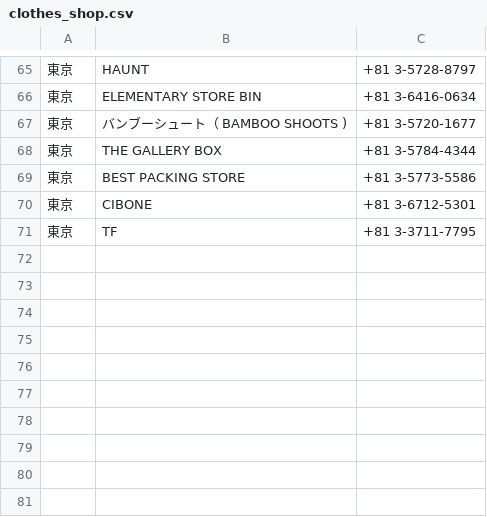
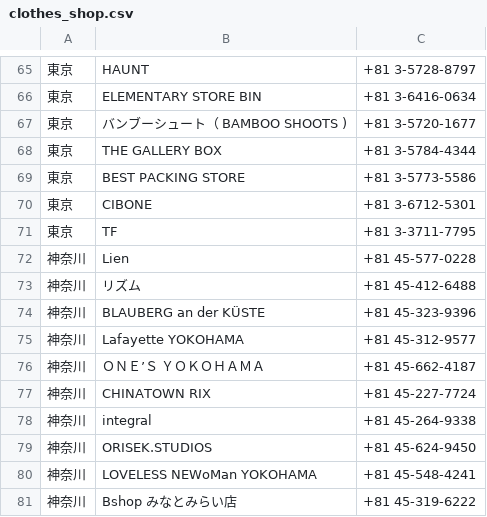
Before and after one commit to jinta-shimo02/fuku_cafe, a CSV file: lib/clothes_shop.csv, drawn as a sheet; only a part is shown, gaps mark what is left out; the diff names each change by its address in the sheet, - before the commit and + after, or states it on an @@ line.

```diff
--- a/lib/clothes_shop.csv
+++ b/lib/clothes_shop.csv
+row 72: 神奈川 | Lien | +81 45-577-0228
+row 73: 神奈川 | リズム | +81 45-412-6488
+row 74: 神奈川 | BLAUBERG an der KÜSTE | +81 45-323-9396
+row 75: 神奈川 | Lafayette YOKOHAMA | +81 45-312-9577
+row 76: 神奈川 | ＯＮＥ’Ｓ ＹＯＫＯＨＡＭＡ | +81 45-662-4187
+row 77: 神奈川 | CHINATOWN RIX | +81 45-227-7724
+row 78: 神奈川 | integral | +81 45-264-9338
+row 79: 神奈川 | ORISEK.STUDIOS | +81 45-624-9450
+row 80: 神奈川 | LOVELESS NEWoMan YOKOHAMA | +81 45-548-4241
+row 81: 神奈川 | Bshop みなとみらい店 | +81 45-319-6222
```
Also changed, not shown: lib/cafe.csv.
